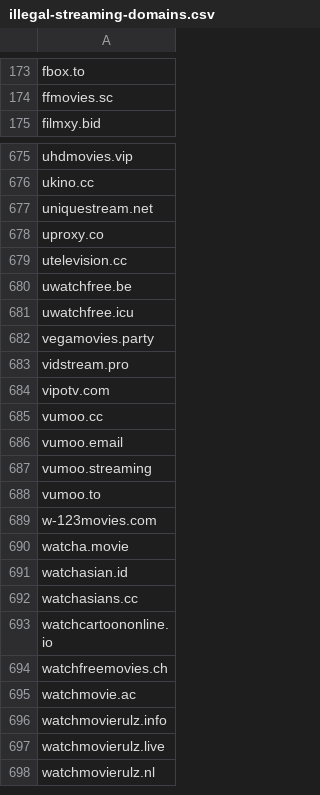
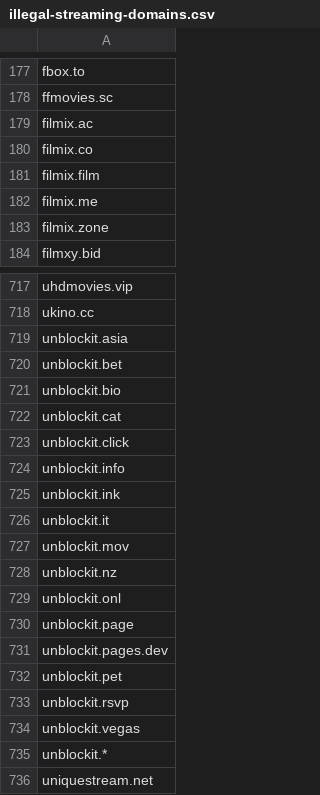
Before and after one commit to GVI-ONE-Cyber/Dynamic_Lists, a CSV file: illegal-streaming-domains.csv, drawn as a sheet; only a part is shown, gaps mark what is left out; the shorter side is filled out with more unchanged rows; the diff covers the shown part only; the diff names each change by its address in the sheet, - before the commit and + after, or states it on an @@ line.

```diff
--- a/illegal-streaming-domains.csv
+++ b/illegal-streaming-domains.csv
+row 179: filmix.ac
+row 180: filmix.co
+row 181: filmix.film
+row 182: filmix.me
+row 183: filmix.zone
+row 719: unblockit.asia
+row 720: unblockit.bet
+row 721: unblockit.bio
+row 722: unblockit.cat
+row 723: unblockit.click
+row 724: unblockit.info
+row 725: unblockit.ink
+row 726: unblockit.it
+row 727: unblockit.mov
+row 728: unblockit.nz
+row 729: unblockit.onl
+row 730: unblockit.page
+row 731: unblockit.pages.dev
+row 732: unblockit.pet
+row 733: unblockit.rsvp
+row 734: unblockit.vegas
+row 735: unblockit.*
```
Also changed, not shown: 16 added rows, 8 removed rows and 41 moved rows elsewhere in this file.
